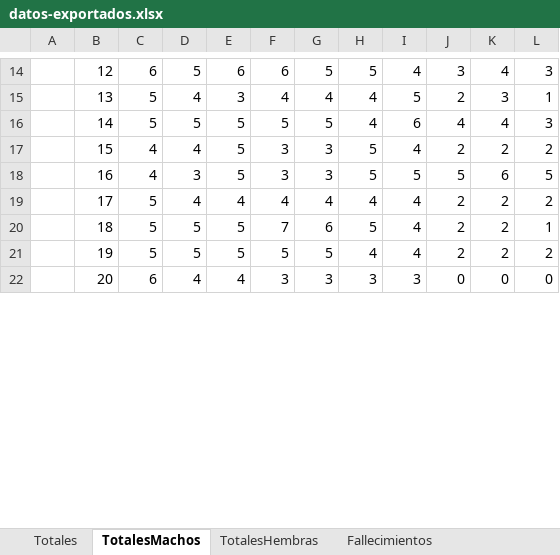
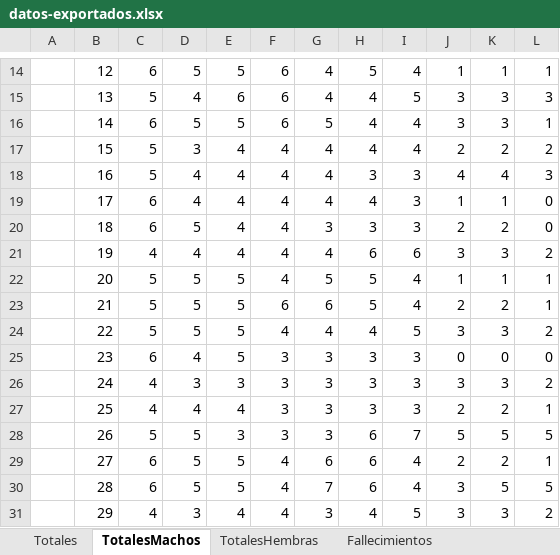
Before and after one commit to marcegeek/tpi-simulacion-2022, an Excel workbook: datos-exportados.xlsx, sheet TotalesMachos, drawn as a sheet; only a part is shown, gaps mark what is left out; values as stored, in another font and other column widths than the file's, no borders; removed rows and columns are numbered as before the commit, all else as after; the diff covers the shown part only; the diff names each change by its address in the sheet, - before the commit and + after, or states it on an @@ line.

```diff
--- a/datos-exportados.xlsx (sheet TotalesMachos)
+++ b/datos-exportados.xlsx (sheet TotalesMachos)
-E14: 6
+E14: 5
-G14: 5
+G14: 4
-J14: 3
+J14: 1
-K14: 4
+K14: 1
-L14: 3
+L14: 1
-E15: 3
+E15: 6
-F15: 4
+F15: 6
-J15: 2
+J15: 3
-L15: 1
+L15: 3
-row 16:  | 14 | 5 | 5 | 5 | 5 | 5 | 4 | 6 | 4 | 4 | 3
-row 17:  | 15 | 4 | 4 | 5 | 3 | 3 | 5 | 4 | 2 | 2 | 2
-row 18:  | 16 | 4 | 3 | 5 | 3 | 3 | 5 | 5 | 5 | 6 | 5
+row 16:  | 14 | 6 | 5 | 5 | 6 | 5 | 4 | 4 | 3 | 3 | 1
-B17: 17
+B17: 15
-D17: 4
+D17: 3
+row 18:  | 16 | 5 | 4 | 4 | 4 | 4 | 3 | 3 | 4 | 4 | 3
+row 19:  | 17 | 6 | 4 | 4 | 4 | 4 | 4 | 3 | 1 | 1 | 0
+row 20:  | 18 | 6 | 5 | 4 | 4 | 3 | 3 | 3 | 2 | 2 | 0
+row 21:  | 19 | 4 | 4 | 4 | 4 | 4 | 6 | 6 | 3 | 3 | 2
+row 22:  | 20 | 5 | 5 | 5 | 4 | 5 | 5 | 4 | 1 | 1 | 1
-B23: 18
+B23: 21
-F23: 7
+F23: 6
-row 21:  | 19 | 5 | 5 | 5 | 5 | 5 | 4 | 4 | 2 | 2 | 2
+row 24:  | 22 | 5 | 5 | 5 | 4 | 4 | 4 | 5 | 3 | 3 | 2
-B25: 20
+B25: 23
-E25: 4
+E25: 5
+row 26:  | 24 | 4 | 3 | 3 | 3 | 3 | 3 | 3 | 3 | 3 | 2
+row 27:  | 25 | 4 | 4 | 4 | 3 | 3 | 3 | 3 | 2 | 2 | 1
+row 28:  | 26 | 5 | 5 | 3 | 3 | 3 | 6 | 7 | 5 | 5 | 5
+row 29:  | 27 | 6 | 5 | 5 | 4 | 6 | 6 | 4 | 2 | 2 | 1
+row 30:  | 28 | 6 | 5 | 5 | 4 | 7 | 6 | 4 | 3 | 5 | 5
+row 31:  | 29 | 4 | 3 | 4 | 4 | 3 | 4 | 5 | 3 | 3 | 2
```
Also changed, not shown: 68 added rows, 9 removed rows and 83 edited cells elsewhere in this sheet, sheet Totales, sheet Fallecimientos, sheet TotalesEmbarazos, sheet FallecimientosCrianza, sheet FallecimientosPelea, sheet TotalesHembras, 3 more sheets, 3 other files.
